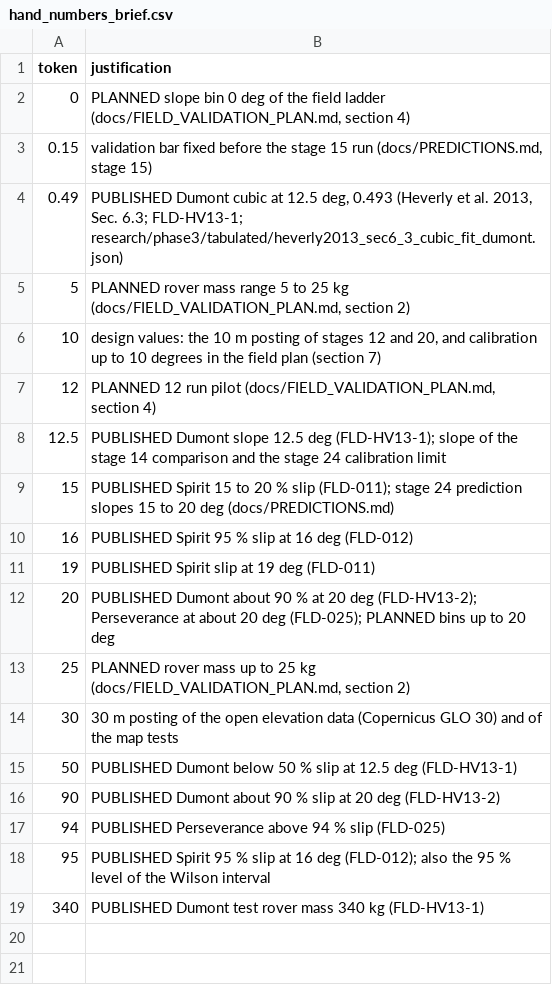
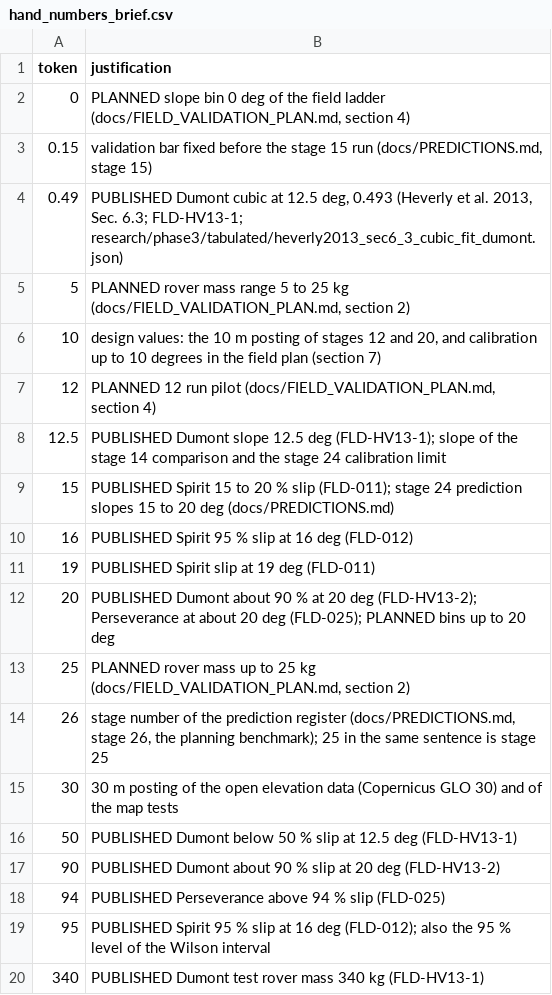
Before and after one commit to hudasol/dune-rover, a CSV file: docs/src/hand_numbers_brief.csv, drawn as a sheet.

```diff
--- a/docs/src/hand_numbers_brief.csv
+++ b/docs/src/hand_numbers_brief.csv
@@ -13,2 +13,3 @@ token,justification
 25,"PLANNED rover mass up to 25 kg (docs/FIELD_VALIDATION_PLAN.md, section 2)"
+26,"stage number of the prediction register (docs/PREDICTIONS.md, stage 26, the planning benchmark); 25 in the same sentence is stage 25"
 30,"30 m posting of the open elevation data (Copernicus GLO 30) and of the map tests"
```
Also changed, not shown: docs/NUMBER_LEDGER.csv, 2 other files.
